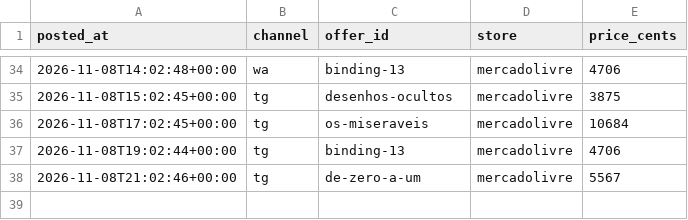
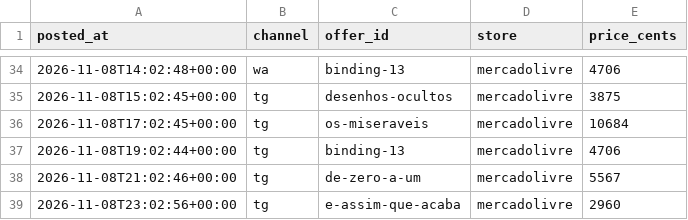
Before and after one commit to Elias-arruda/ofertaslivros.com, a CSV file: channel_posts.csv, drawn as a sheet; only a part is shown, gaps mark what is left out.

```diff
--- a/channel_posts.csv
+++ b/channel_posts.csv
@@ -38 +38,2 @@ posted_at,channel,offer_id,store,price_cents
 2026-11-08T21:02:46+00:00,tg,de-zero-a-um,mercadolivre,5567
+2026-11-08T23:02:56+00:00,tg,e-assim-que-acaba,mercadolivre,2960
```
